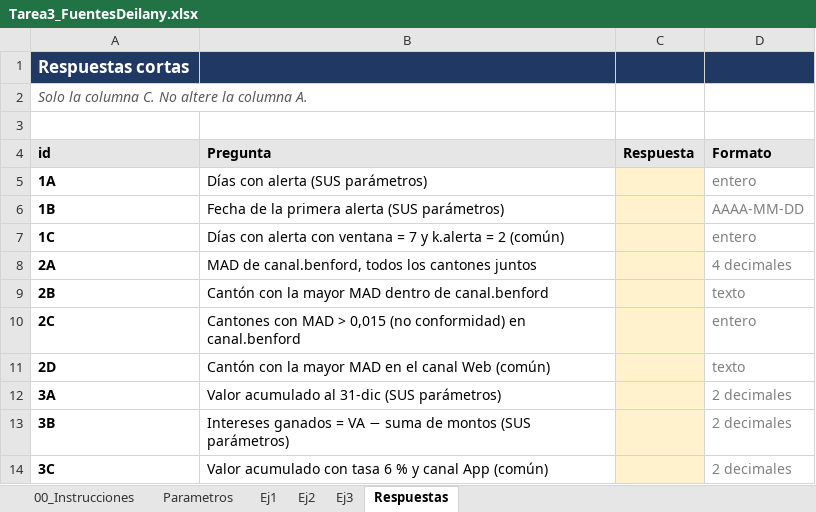
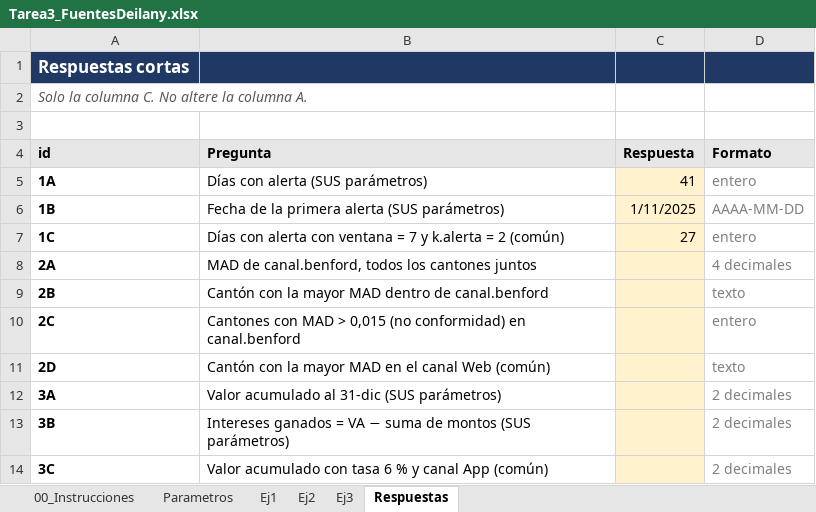
Before and after one commit to deilany/Tarea3_FuentesDeilany, an Excel workbook: excel/Tarea3_FuentesDeilany.xlsx, sheet Respuestas, drawn as a sheet; values as stored, in another font and other column widths than the file's, no borders; the diff names each change by its address in the sheet, - before the commit and + after, or states it on an @@ line.

Commit message:
feat: agrega respuestas del ejercicio 1 a excel

```diff
--- a/excel/Tarea3_FuentesDeilany.xlsx (sheet Respuestas)
+++ b/excel/Tarea3_FuentesDeilany.xlsx (sheet Respuestas)
-C5 (Respuesta): (empty)
+C5 (Respuesta): 41
-C6 (Respuesta): (empty)
+C6 (Respuesta): 1/11/2025
-C7 (Respuesta): (empty)
+C7 (Respuesta): 27
```
Also changed, not shown: sheet Parametros.
